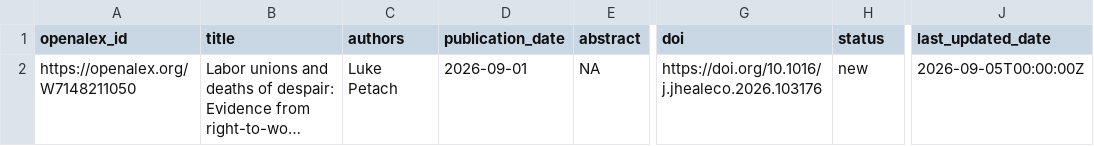
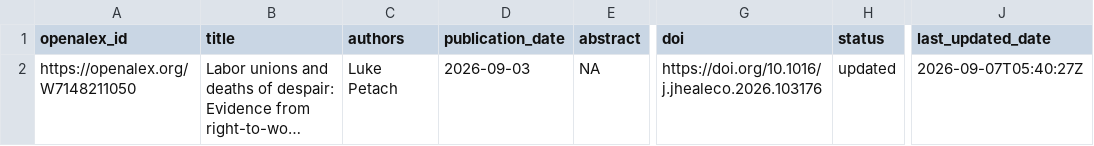
Before and after one commit to Economic/new_unions_papers, a CSV file: union_papers_to_email.csv, drawn as a sheet; only a part is shown, gaps mark what is left out; long unchanged cells end in …; the diff names each change by its address in the sheet, - before the commit and + after, or states it on an @@ line.

```diff
--- a/union_papers_to_email.csv
+++ b/union_papers_to_email.csv
-D2 (publication_date): 2026-09-01
+D2 (publication_date): 2026-09-03
-H2 (status): new
+H2 (status): updated
-J2 (last_updated_date): 2026-09-05T00:00:00Z
+J2 (last_updated_date): 2026-09-07T05:40:27Z
```
Also changed, not shown: union_papers.csv.
